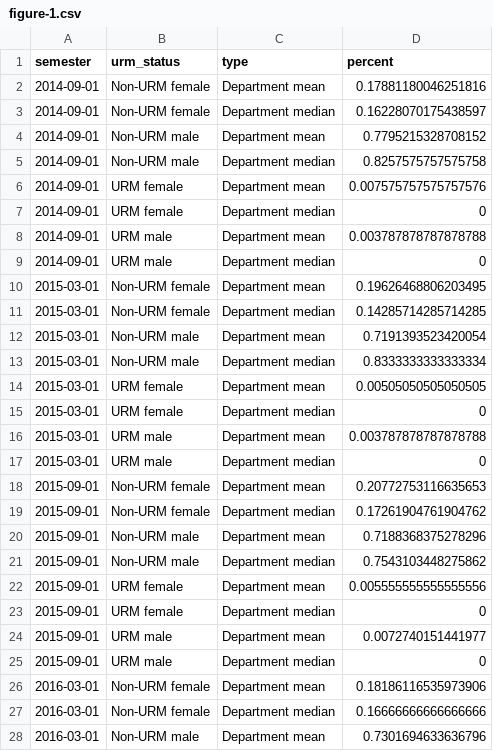
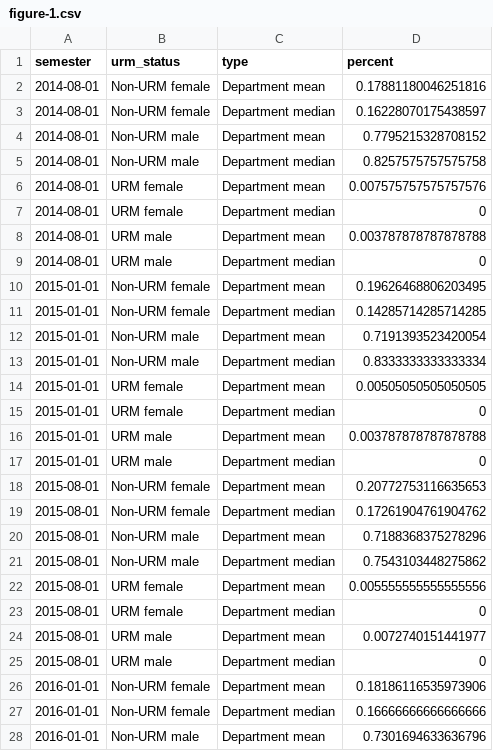
Before and after one commit to erinhengel/seminars-aea-pp, a CSV file: 0-data/figure-1.csv, drawn as a sheet; only a part is shown; the diff covers the shown part only.

```diff
--- a/0-data/figure-1.csv
+++ b/0-data/figure-1.csv
@@ -1,28 +1,28 @@
 semester,urm_status,type,percent
-2014-09-01,Non-URM female,Department mean,0.17881180046251816
-2014-09-01,Non-URM female,Department median,0.16228070175438597
-2014-09-01,Non-URM male,Department mean,0.7795215328708152
-2014-09-01,Non-URM male,Department median,0.8257575757575758
-2014-09-01,URM female,Department mean,0.007575757575757576
-2014-09-01,URM female,Department median,0
-2014-09-01,URM male,Department mean,0.003787878787878788
-2014-09-01,URM male,Department median,0
-2015-03-01,Non-URM female,Department mean,0.19626468806203495
-2015-03-01,Non-URM female,Department median,0.14285714285714285
-2015-03-01,Non-URM male,Department mean,0.7191393523420054
-2015-03-01,Non-URM male,Department median,0.8333333333333334
-2015-03-01,URM female,Department mean,0.00505050505050505
-2015-03-01,URM female,Department median,0
-2015-03-01,URM male,Department mean,0.003787878787878788
-2015-03-01,URM male,Department median,0
-2015-09-01,Non-URM female,Department mean,0.20772753116635653
-2015-09-01,Non-URM female,Department median,0.17261904761904762
-2015-09-01,Non-URM male,Department mean,0.7188368375278296
-2015-09-01,Non-URM male,Department median,0.7543103448275862
-2015-09-01,URM female,Department mean,0.005555555555555556
-2015-09-01,URM female,Department median,0
-2015-09-01,URM male,Department mean,0.0072740151441977
-2015-09-01,URM male,Department median,0
-2016-03-01,Non-URM female,Department mean,0.18186116535973906
-2016-03-01,Non-URM female,Department median,0.16666666666666666
-2016-03-01,Non-URM male,Department mean,0.7301694633636796
+2014-08-01,Non-URM female,Department mean,0.17881180046251816
+2014-08-01,Non-URM female,Department median,0.16228070175438597
+2014-08-01,Non-URM male,Department mean,0.7795215328708152
+2014-08-01,Non-URM male,Department median,0.8257575757575758
+2014-08-01,URM female,Department mean,0.007575757575757576
+2014-08-01,URM female,Department median,0
+2014-08-01,URM male,Department mean,0.003787878787878788
+2014-08-01,URM male,Department median,0
+2015-01-01,Non-URM female,Department mean,0.19626468806203495
+2015-01-01,Non-URM female,Department median,0.14285714285714285
+2015-01-01,Non-URM male,Department mean,0.7191393523420054
+2015-01-01,Non-URM male,Department median,0.8333333333333334
+2015-01-01,URM female,Department mean,0.00505050505050505
+2015-01-01,URM female,Department median,0
+2015-01-01,URM male,Department mean,0.003787878787878788
+2015-01-01,URM male,Department median,0
+2015-08-01,Non-URM female,Department mean,0.20772753116635653
+2015-08-01,Non-URM female,Department median,0.17261904761904762
+2015-08-01,Non-URM male,Department mean,0.7188368375278296
+2015-08-01,Non-URM male,Department median,0.7543103448275862
+2015-08-01,URM female,Department mean,0.005555555555555556
+2015-08-01,URM female,Department median,0
+2015-08-01,URM male,Department mean,0.0072740151441977
+2015-08-01,URM male,Department median,0
+2016-01-01,Non-URM female,Department mean,0.18186116535973906
+2016-01-01,Non-URM female,Department median,0.16666666666666666
+2016-01-01,Non-URM male,Department mean,0.7301694633636796
```
Also changed, not shown: 59 edited cells elsewhere in this file, 0-data/data.csv, 5 other files.
